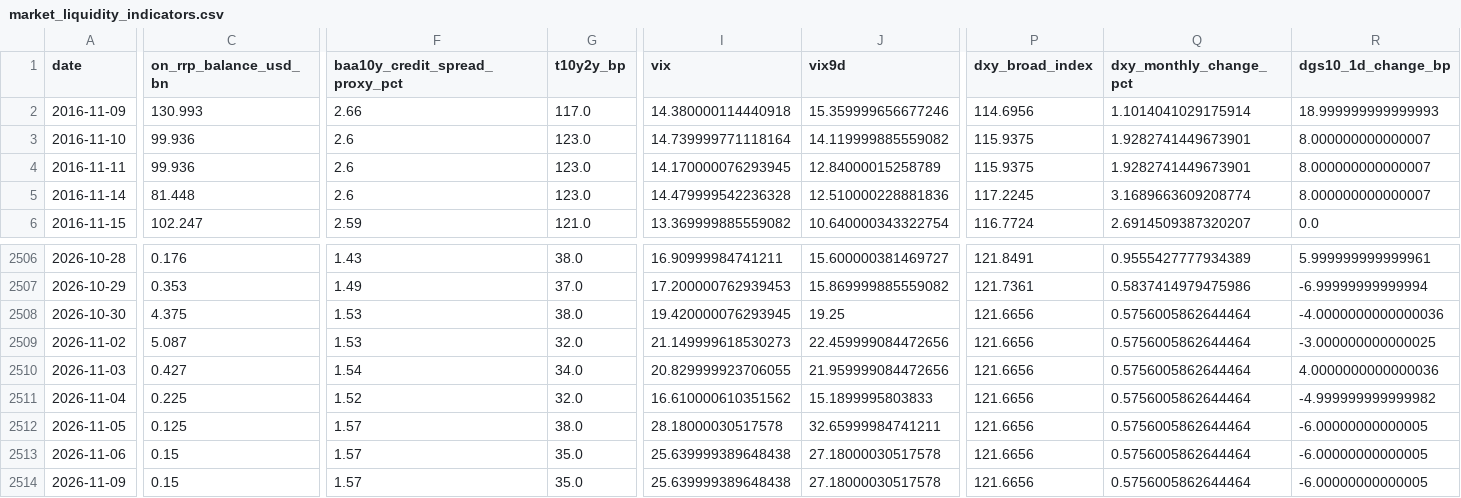
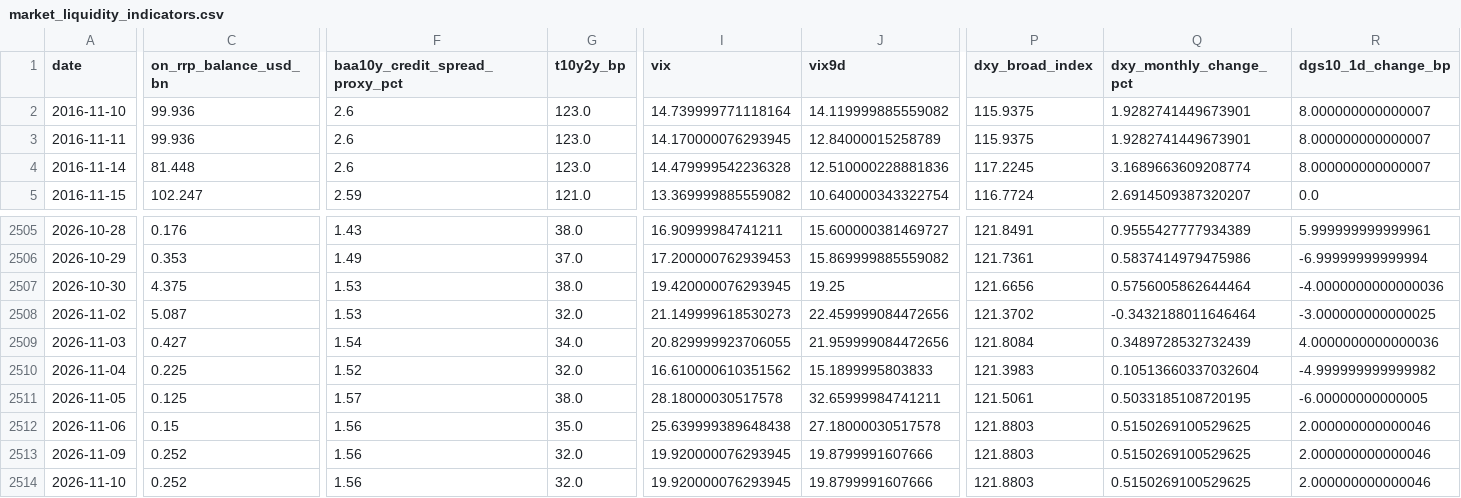
Before and after one commit to weiting1226/weiting1226.github.io, a CSV file: market-liquidity-monitor/data/market_liquidity_indicators.csv, drawn as a sheet; only a part is shown, gaps mark what is left out; removed rows and columns are numbered as before the commit, all else as after; rows hold the shown columns only; the diff covers the shown part only; the diff names each change by its address in the sheet, - before the commit and + after, or states it on an @@ line.

```diff
--- a/market-liquidity-monitor/data/market_liquidity_indicators.csv
+++ b/market-liquidity-monitor/data/market_liquidity_indicators.csv
-row 2: 2016-11-09 | 130.993 | 2.66 | 117.0 | 14.380000114440918 | 15.359999656677246 | 114.6956 | 1.1014041029175914 | 18.999999999999993
-P2508 (dxy_broad_index): 121.6656
+P2508 (dxy_broad_index): 121.3702
-Q2508 (dxy_monthly_change_pct): 0.5756005862644464
+Q2508 (dxy_monthly_change_pct): -0.3432188011646464
-P2509 (dxy_broad_index): 121.6656
+P2509 (dxy_broad_index): 121.8084
-Q2509 (dxy_monthly_change_pct): 0.5756005862644464
+Q2509 (dxy_monthly_change_pct): 0.3489728532732439
-P2510 (dxy_broad_index): 121.6656
+P2510 (dxy_broad_index): 121.3983
-Q2510 (dxy_monthly_change_pct): 0.5756005862644464
+Q2510 (dxy_monthly_change_pct): 0.10513660337032604
-P2511 (dxy_broad_index): 121.6656
+P2511 (dxy_broad_index): 121.5061
-Q2511 (dxy_monthly_change_pct): 0.5756005862644464
+Q2511 (dxy_monthly_change_pct): 0.5033185108720195
-F2512:F2513 (baa10y_credit_spread_proxy_pct): 1.57
+F2512:F2513 (baa10y_credit_spread_proxy_pct): 1.56
-P2512:P2513 (dxy_broad_index): 121.6656
+P2512:P2513 (dxy_broad_index): 121.8803
-Q2512:Q2513 (dxy_monthly_change_pct): 0.5756005862644464
+Q2512:Q2513 (dxy_monthly_change_pct): 0.5150269100529625
-R2512:R2513 (dgs10_1d_change_bp): -6.00000000000005
+R2512:R2513 (dgs10_1d_change_bp): 2.000000000000046
-C2513 (on_rrp_balance_usd_bn): 0.15
+C2513 (on_rrp_balance_usd_bn): 0.252
-G2513 (t10y2y_bp): 35.0
+G2513 (t10y2y_bp): 32.0
-I2513 (vix): 25.639999389648438
+I2513 (vix): 19.920000076293945
-J2513 (vix9d): 27.18000030517578
+J2513 (vix9d): 19.8799991607666
+row 2514: 2026-11-10 | 0.252 | 1.56 | 32.0 | 19.920000076293945 | 19.8799991607666 | 121.8803 | 0.5150269100529625 | 2.000000000000046
```
Also changed, not shown: 10 edited cells elsewhere in this file, market-liquidity-monitor/data/raw/dxy_fred_broad.csv, market-liquidity-monitor/data/raw/gold.csv, 15 other files.
